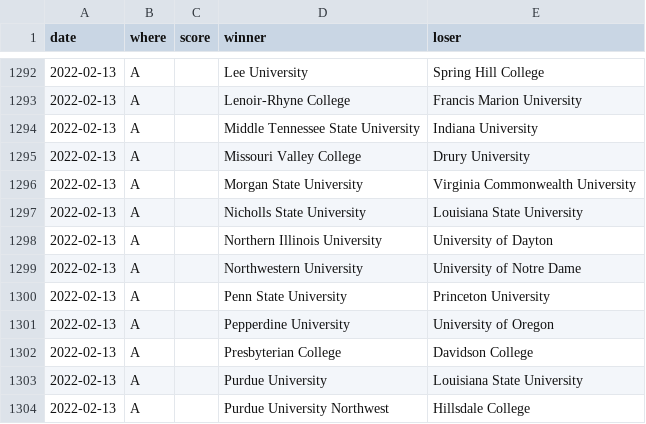
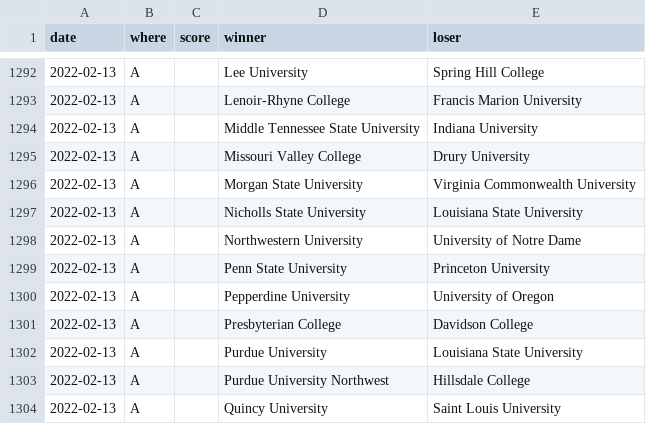
Before and after one commit to TennisOpenData/college-tennis-massey, a TSV file: 2021-22_men_results.tsv, drawn as a sheet; only a part is shown, gaps mark what is left out; the shorter side is filled out with more unchanged rows.

```diff
--- a/2021-22_men_results.tsv
+++ b/2021-22_men_results.tsv
@@ -1297,3 +1297,2 @@ date	where	score	winner	loser
 2022-02-13	A		Nicholls State University	Louisiana State University
-2022-02-13	A		Northern Illinois University	University of Dayton
 2022-02-13	A		Northwestern University	University of Notre Dame
```
Also changed, not shown: 2021-22_women_results.tsv.
